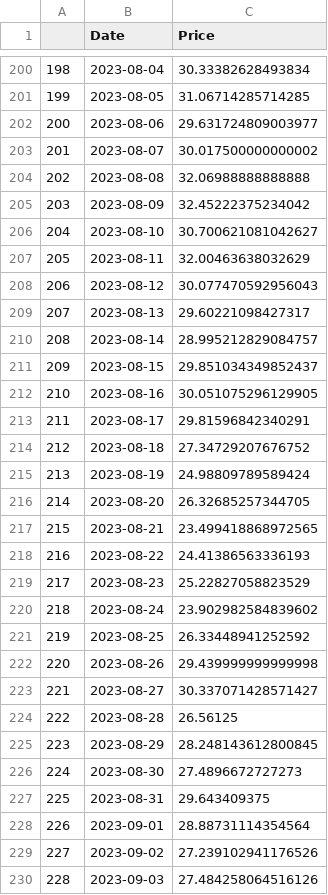
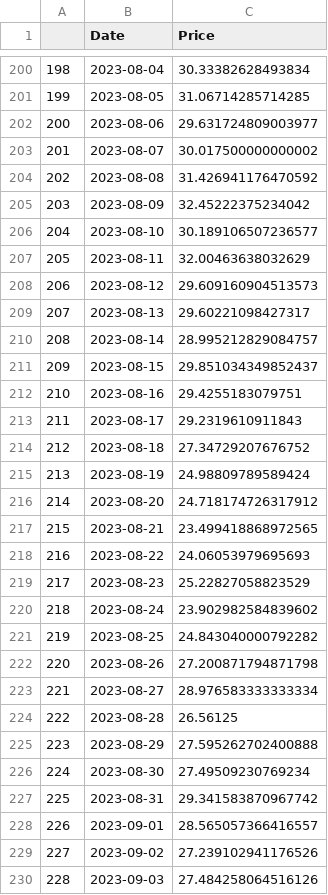
Before and after one commit to simzim96/svar-causal, a CSV file: data/raw_data/collections/boredapeyachtclub.csv, drawn as a sheet; only a part is shown, gaps mark what is left out; the diff covers the shown part only.

```diff
--- a/data/raw_data/collections/boredapeyachtclub.csv
+++ b/data/raw_data/collections/boredapeyachtclub.csv
@@ -203,7 +203,7 @@
 201,2023-08-07,30.017500000000002
-202,2023-08-08,32.06988888888888
+202,2023-08-08,31.426941176470592
 203,2023-08-09,32.45222375234042
-204,2023-08-10,30.700621081042627
+204,2023-08-10,30.189106507236577
 205,2023-08-11,32.00463638032629
-206,2023-08-12,30.077470592956043
+206,2023-08-12,29.609160904513573
 207,2023-08-13,29.60221098427317
@@ -211,19 +211,19 @@
 209,2023-08-15,29.851034349852437
-210,2023-08-16,30.051075296129905
-211,2023-08-17,29.81596842340291
+210,2023-08-16,29.4255183079751
+211,2023-08-17,29.2319610911843
 212,2023-08-18,27.34729207676752
 213,2023-08-19,24.98809789589424
-214,2023-08-20,26.32685257344705
+214,2023-08-20,24.718174726317912
 215,2023-08-21,23.499418868972565
-216,2023-08-22,24.41386563336193
+216,2023-08-22,24.06053979695693
 217,2023-08-23,25.22827058823529
 218,2023-08-24,23.902982584839602
-219,2023-08-25,26.33448941252592
-220,2023-08-26,29.439999999999998
-221,2023-08-27,30.337071428571427
+219,2023-08-25,24.843040000792282
+220,2023-08-26,27.200871794871798
+221,2023-08-27,28.976583333333334
 222,2023-08-28,26.56125
-223,2023-08-29,28.248143612800845
-224,2023-08-30,27.4896672727273
-225,2023-08-31,29.643409375
-226,2023-09-01,28.88731114354564
+223,2023-08-29,27.595262702400888
+224,2023-08-30,27.49509230769234
+225,2023-08-31,29.341583870967742
+226,2023-09-01,28.565057366416557
 227,2023-09-02,27.239102941176526
```
Also changed, not shown: 184 edited cells elsewhere in this file, data/raw_data/collections/chromie-squiggle-by-snowfro.csv, data/raw_data/collections/cryptopunks.csv, 17 other files.
